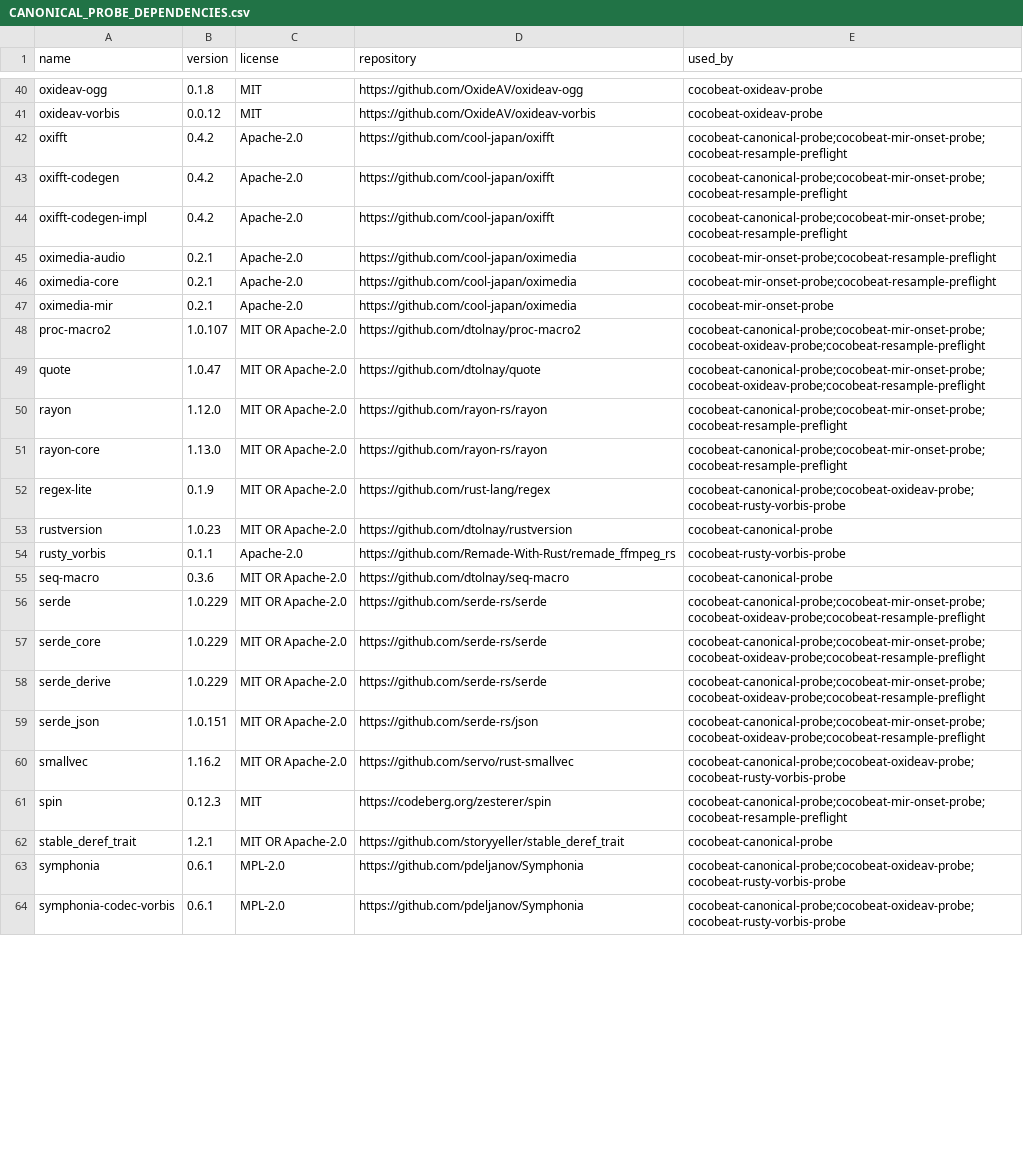
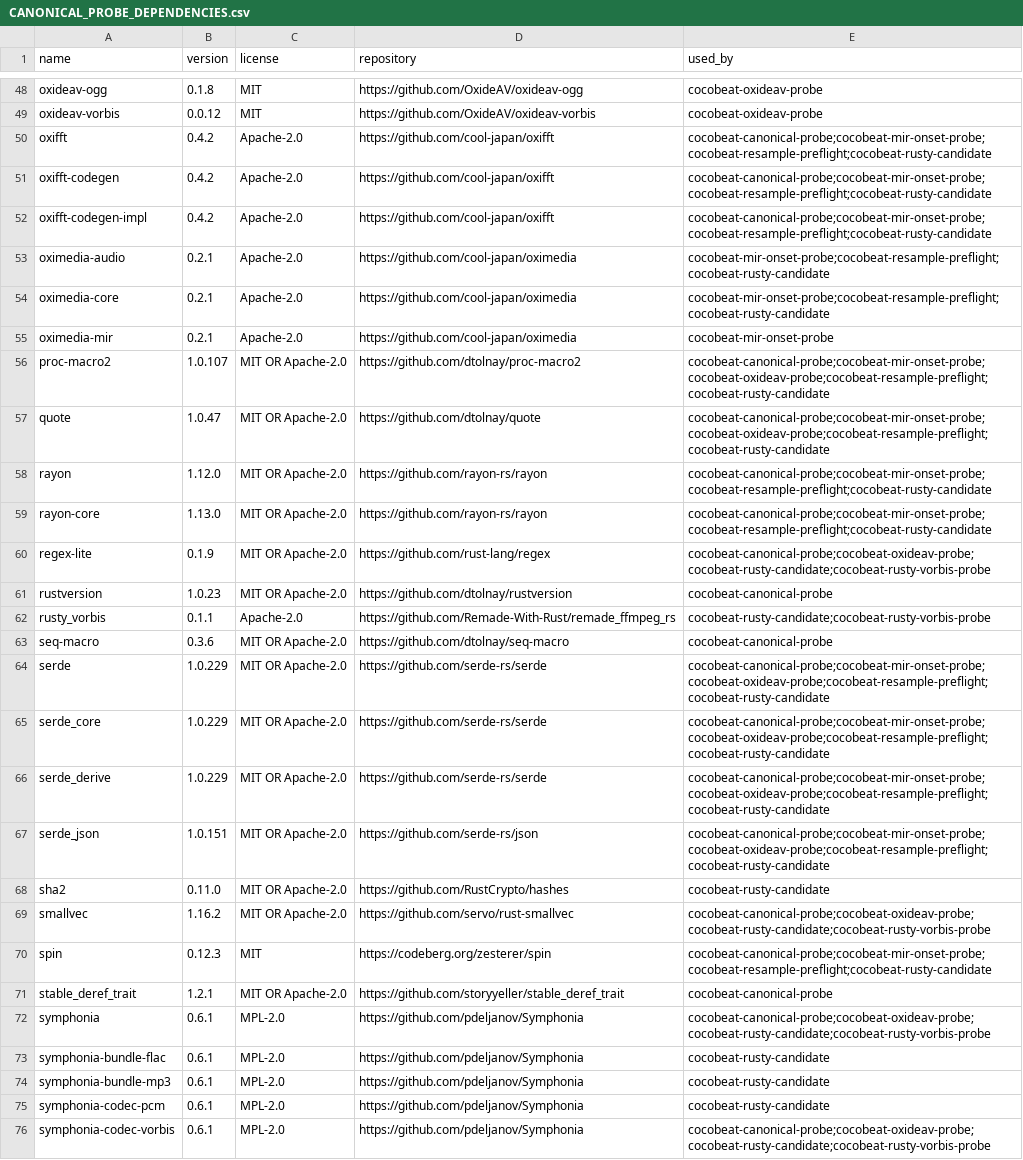
Before and after one commit to Xarth-Mai/CoCoBeat, a CSV file: licenses/CANONICAL_PROBE_DEPENDENCIES.csv, drawn as a sheet; only a part is shown, gaps mark what is left out; addresses are those after the commit; the diff covers the shown part only; the diff names each change by its address in the sheet, - before the commit and + after, or states it on an @@ line.

Commit message:
test(media): add patched Vorbis candidate and native matrix

```diff
--- a/licenses/CANONICAL_PROBE_DEPENDENCIES.csv
+++ b/licenses/CANONICAL_PROBE_DEPENDENCIES.csv
-E50:E52 (used_by): cocobeat-canonical-probe;cocobeat-mir-onset-probe;cocobeat-resample-preflight
+E50:E52 (used_by): cocobeat-canonical-probe;cocobeat-mir-onset-probe;cocobeat-resample-preflight;cocobeat-rusty-candidate
-E53:E54 (used_by): cocobeat-mir-onset-probe;cocobeat-resample-preflight
+E53:E54 (used_by): cocobeat-mir-onset-probe;cocobeat-resample-preflight;cocobeat-rusty-candidate
-E56:E57 (used_by): cocobeat-canonical-probe;cocobeat-mir-onset-probe;cocobeat-oxideav-probe;cocobeat-resample-preflight
+E56:E57 (used_by): cocobeat-canonical-probe;cocobeat-mir-onset-probe;cocobeat-oxideav-probe;cocobeat-resample-preflight;cocobeat-rusty-candidate
-E58:E59 (used_by): cocobeat-canonical-probe;cocobeat-mir-onset-probe;cocobeat-resample-preflight
+E58:E59 (used_by): cocobeat-canonical-probe;cocobeat-mir-onset-probe;cocobeat-resample-preflight;cocobeat-rusty-candidate
-E60 (used_by): cocobeat-canonical-probe;cocobeat-oxideav-probe;cocobeat-rusty-vorbis-probe
+E60 (used_by): cocobeat-canonical-probe;cocobeat-oxideav-probe;cocobeat-rusty-candidate;cocobeat-rusty-vorbis-probe
-E62 (used_by): cocobeat-rusty-vorbis-probe
+E62 (used_by): cocobeat-rusty-candidate;cocobeat-rusty-vorbis-probe
-E64:E67 (used_by): cocobeat-canonical-probe;cocobeat-mir-onset-probe;cocobeat-oxideav-probe;cocobeat-resample-preflight
+E64:E67 (used_by): cocobeat-canonical-probe;cocobeat-mir-onset-probe;cocobeat-oxideav-probe;cocobeat-resample-preflight;cocobeat-rusty-candidate
+row 68: sha2 | 0.11.0 | MIT OR Apache-2.0 | https://github.com/RustCrypto/hashes | cocobeat-rusty-candidate
-E69 (used_by): cocobeat-canonical-probe;cocobeat-oxideav-probe;cocobeat-rusty-vorbis-probe
+E69 (used_by): cocobeat-canonical-probe;cocobeat-oxideav-probe;cocobeat-rusty-candidate;cocobeat-rusty-vorbis-probe
-E70 (used_by): cocobeat-canonical-probe;cocobeat-mir-onset-probe;cocobeat-resample-preflight
+E70 (used_by): cocobeat-canonical-probe;cocobeat-mir-onset-probe;cocobeat-resample-preflight;cocobeat-rusty-candidate
-E72 (used_by): cocobeat-canonical-probe;cocobeat-oxideav-probe;cocobeat-rusty-vorbis-probe
+E72 (used_by): cocobeat-canonical-probe;cocobeat-oxideav-probe;cocobeat-rusty-candidate;cocobeat-rusty-vorbis-probe
+row 73: symphonia-bundle-flac | 0.6.1 | MPL-2.0 | https://github.com/pdeljanov/Symphonia | cocobeat-rusty-candidate
+row 74: symphonia-bundle-mp3 | 0.6.1 | MPL-2.0 | https://github.com/pdeljanov/Symphonia | cocobeat-rusty-candidate
+row 75: symphonia-codec-pcm | 0.6.1 | MPL-2.0 | https://github.com/pdeljanov/Symphonia | cocobeat-rusty-candidate
-E76 (used_by): cocobeat-canonical-probe;cocobeat-oxideav-probe;cocobeat-rusty-vorbis-probe
+E76 (used_by): cocobeat-canonical-probe;cocobeat-oxideav-probe;cocobeat-rusty-candidate;cocobeat-rusty-vorbis-probe
```
Also changed, not shown: 9 added rows and 33 edited cells elsewhere in this file, 28 other files.
